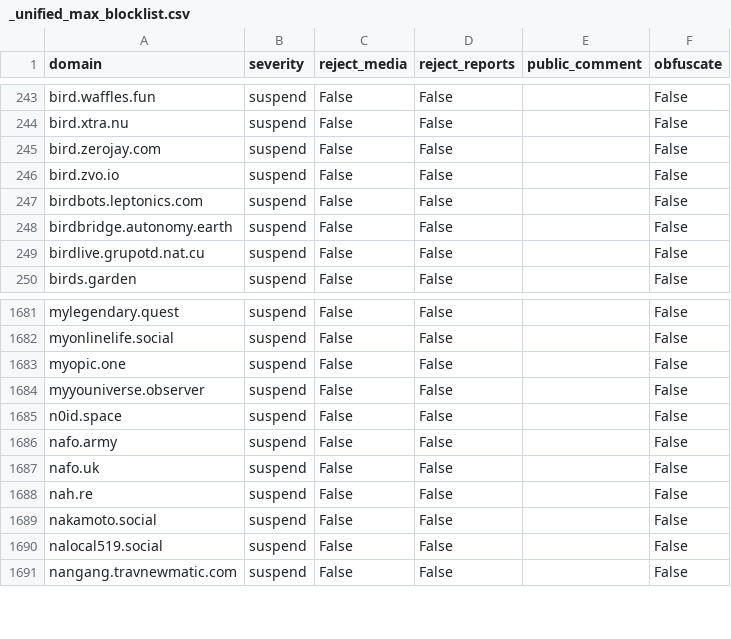
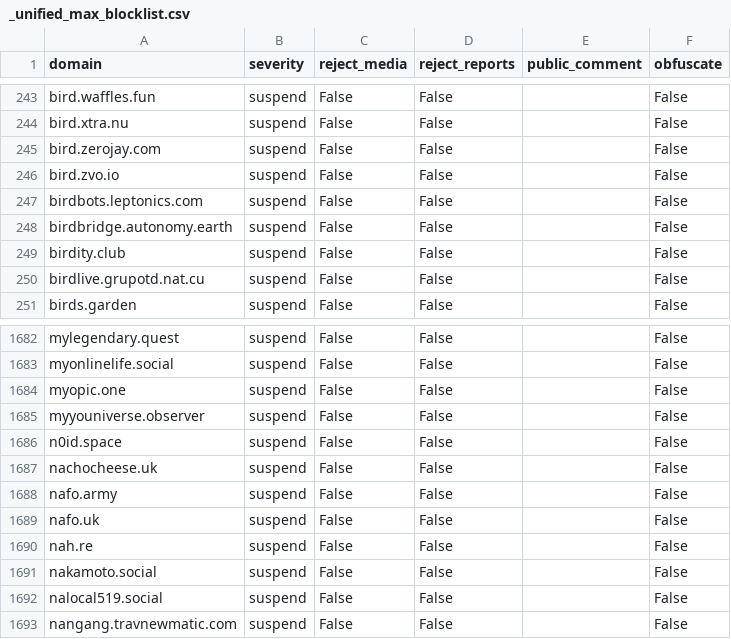
Before and after one commit to sgrigson/oliphant, a CSV file: blocklists/_unified_max_blocklist.csv, drawn as a sheet; only a part is shown, gaps mark what is left out.

```diff
--- a/blocklists/_unified_max_blocklist.csv
+++ b/blocklists/_unified_max_blocklist.csv
@@ -248,2 +248,3 @@ birdbots.leptonics.com,suspend,False,False,,False
 birdbridge.autonomy.earth,suspend,False,False,,False
+birdity.club,suspend,False,False,,False
 birdlive.grupotd.nat.cu,suspend,False,False,,False
@@ -1685,2 +1686,3 @@ myyouniverse.observer,suspend,False,False,,False
 n0id.space,suspend,False,False,,False
+nachocheese.uk,suspend,False,False,,False
 nafo.army,suspend,False,False,,False
```
Also changed, not shown: blocklists/artisan.chat.csv.
